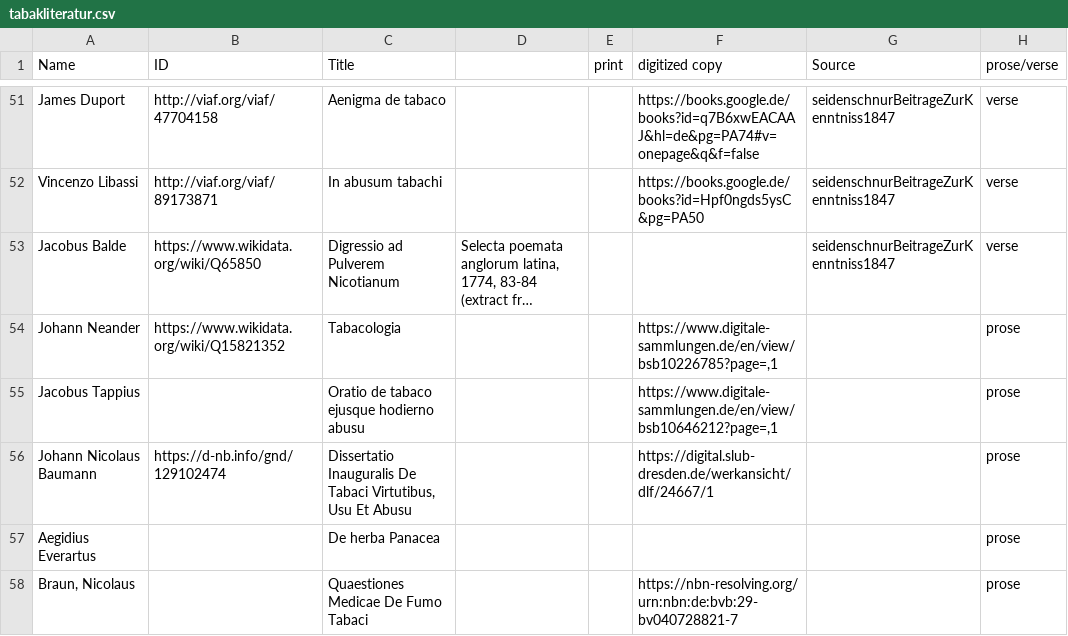
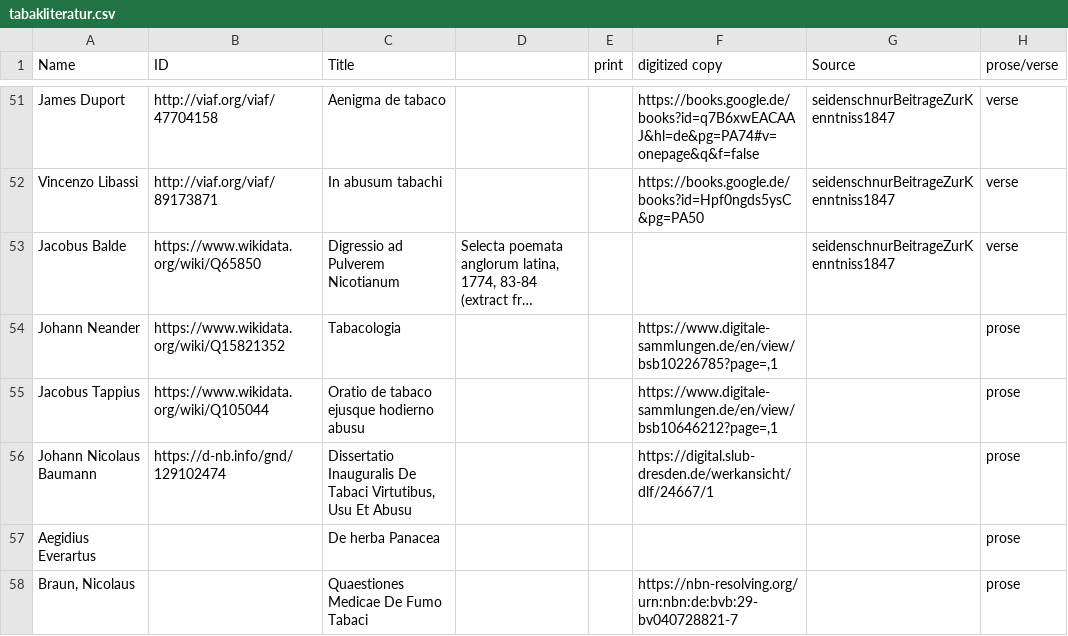
Before and after one commit to alexander-winkler/tabacologia, a CSV file: tabakliteratur.csv, drawn as a sheet; only a part is shown, gaps mark what is left out; long unchanged cells end in …; the diff names each change by its address in the sheet, - before the commit and + after, or states it on an @@ line.

Commit message:
added ID

```diff
--- a/tabakliteratur.csv
+++ b/tabakliteratur.csv
-B55 (ID): (empty)
+B55 (ID): https://www.wikidata.org/wiki/Q105044
```
